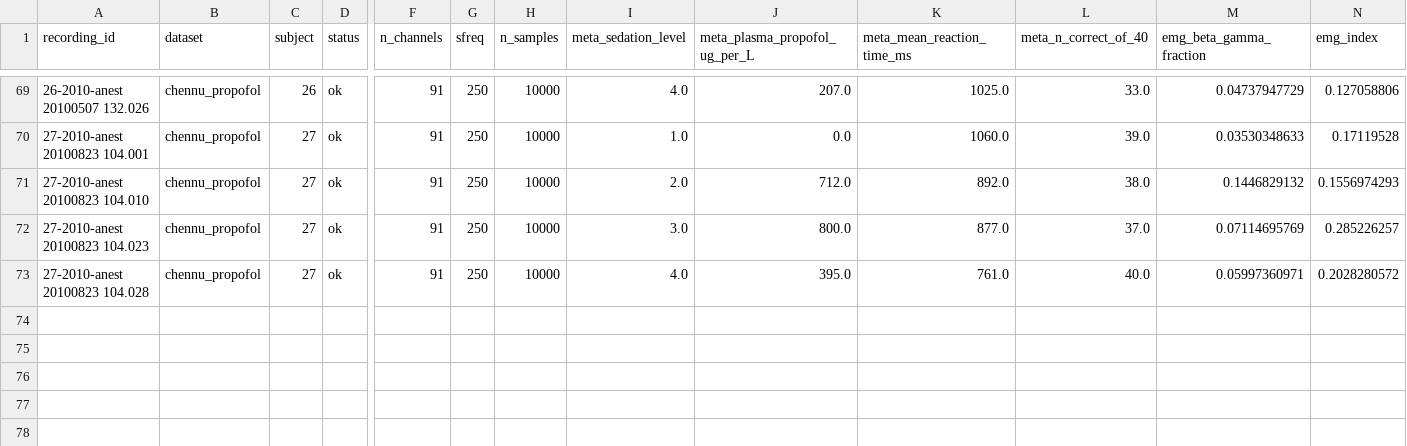
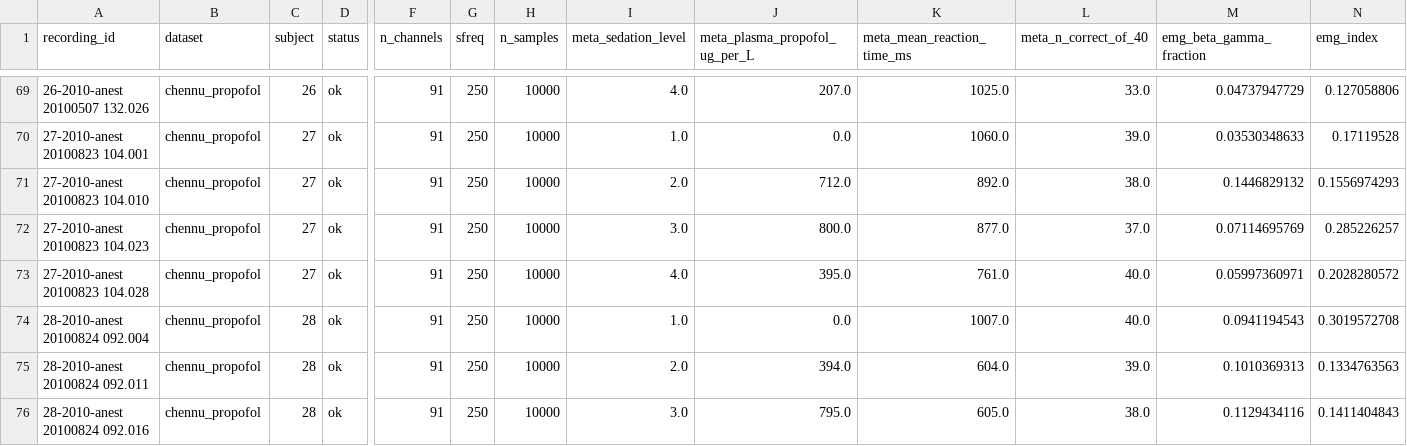
Before and after one commit to dgkenn/Codex-playground-, a CSV file: bsde/results/chennu_features_v2.csv, drawn as a sheet; only a part is shown, gaps mark what is left out; rows hold the shown columns only; the diff names each change by its address in the sheet, - before the commit and + after, or states it on an @@ line.

```diff
--- a/bsde/results/chennu_features_v2.csv
+++ b/bsde/results/chennu_features_v2.csv
+row 74: 28-2010-anest 20100824 092.004 | chennu_propofol | 28 | ok | 91 | 250 | 10000 | 1.0 | 0.0 | 1007.0 | 40.0 | 0.0941194543 | 0.3019572708
+row 75: 28-2010-anest 20100824 092.011 | chennu_propofol | 28 | ok | 91 | 250 | 10000 | 2.0 | 394.0 | 604.0 | 39.0 | 0.1010369313 | 0.1334763563
+row 76: 28-2010-anest 20100824 092.016 | chennu_propofol | 28 | ok | 91 | 250 | 10000 | 3.0 | 795.0 | 605.0 | 38.0 | 0.1129434116 | 0.1411404843
```
